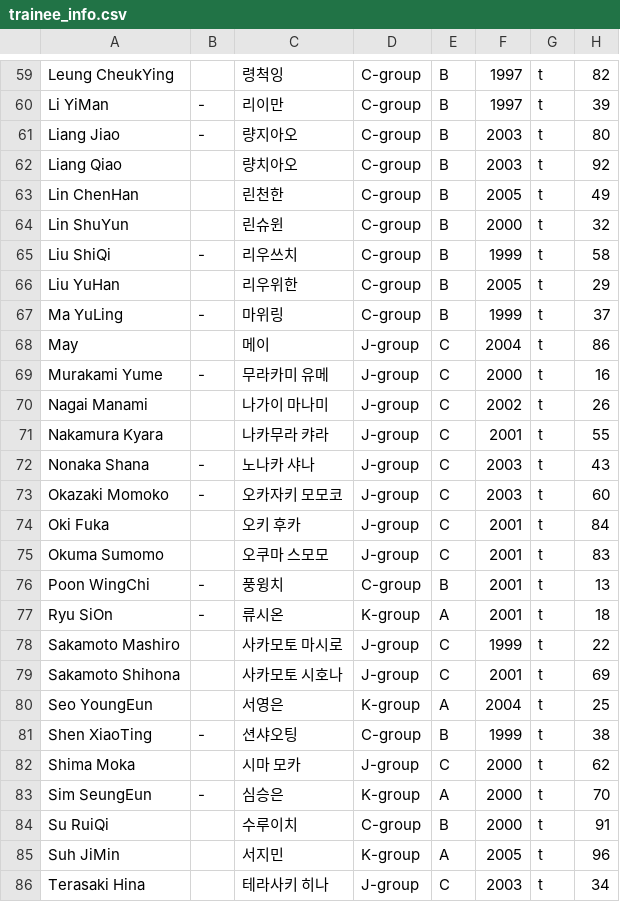
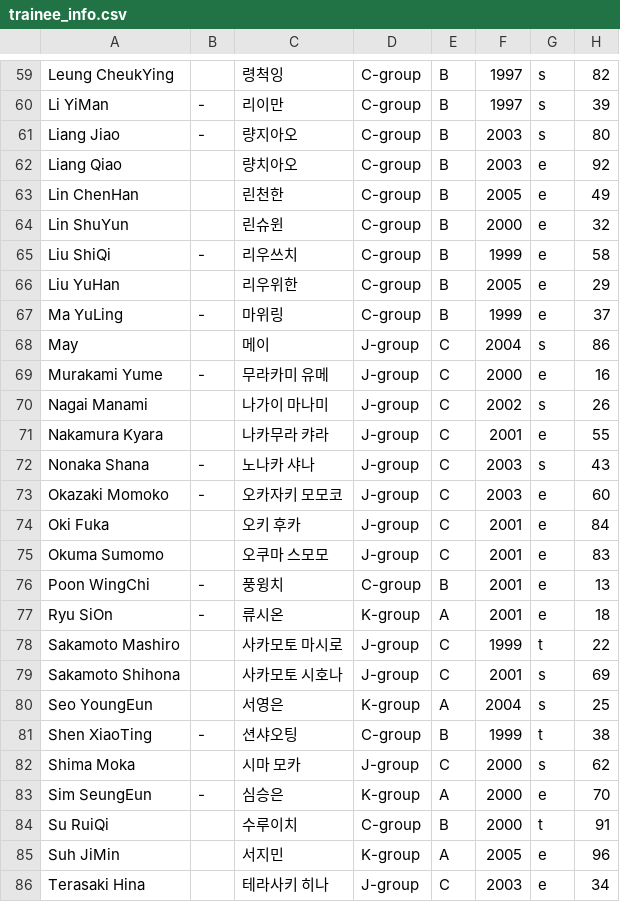
Before and after one commit to GIRLSP999/TOP12, a CSV file: trainee_info.csv, drawn as a sheet; only a part is shown, gaps mark what is left out; the diff covers the shown part only.

```diff
--- a/trainee_info.csv
+++ b/trainee_info.csv
@@ -59,28 +59,28 @@
-"Leung CheukYing","","령척잉","C-group","B","1997","t","82"
-"Li YiMan","-","리이만","C-group","B","1997","t","39"
-"Liang Jiao","-","량지아오","C-group","B","2003","t","80"
-"Liang Qiao","","량치아오","C-group","B","2003","t","92"
-"Lin ChenHan","","린천한","C-group","B","2005","t","49"
-"Lin ShuYun","","린슈윈","C-group","B","2000","t","32"
-"Liu ShiQi","-","리우쓰치","C-group","B","1999","t","58"
-"Liu YuHan","","리우위한","C-group","B","2005","t","29"
-"Ma YuLing","-","마위링","C-group","B","1999","t","37"
-"May","","메이","J-group","C","2004","t","86"
-"Murakami Yume","-","무라카미 유메","J-group","C","2000","t","16"
-"Nagai Manami","","나가이 마나미","J-group","C","2002","t","26"
-"Nakamura Kyara","","나카무라 캬라","J-group","C","2001","t","55"
-"Nonaka Shana","-","노나카 샤나","J-group","C","2003","t","43"
-"Okazaki Momoko","-","오카자키 모모코","J-group","C","2003","t","60"
-"Oki Fuka","","오키 후카","J-group","C","2001","t","84"
-"Okuma Sumomo","","오쿠마 스모모","J-group","C","2001","t","83"
-"Poon WingChi","-","풍윙치","C-group","B","2001","t","13"
-"Ryu SiOn","-","류시온","K-group","A","2001","t","18"
+"Leung CheukYing","","령척잉","C-group","B","1997","s","82"
+"Li YiMan","-","리이만","C-group","B","1997","s","39"
+"Liang Jiao","-","량지아오","C-group","B","2003","s","80"
+"Liang Qiao","","량치아오","C-group","B","2003","e","92"
+"Lin ChenHan","","린천한","C-group","B","2005","e","49"
+"Lin ShuYun","","린슈윈","C-group","B","2000","e","32"
+"Liu ShiQi","-","리우쓰치","C-group","B","1999","e","58"
+"Liu YuHan","","리우위한","C-group","B","2005","e","29"
+"Ma YuLing","-","마위링","C-group","B","1999","e","37"
+"May","","메이","J-group","C","2004","s","86"
+"Murakami Yume","-","무라카미 유메","J-group","C","2000","e","16"
+"Nagai Manami","","나가이 마나미","J-group","C","2002","s","26"
+"Nakamura Kyara","","나카무라 캬라","J-group","C","2001","e","55"
+"Nonaka Shana","-","노나카 샤나","J-group","C","2003","s","43"
+"Okazaki Momoko","-","오카자키 모모코","J-group","C","2003","e","60"
+"Oki Fuka","","오키 후카","J-group","C","2001","e","84"
+"Okuma Sumomo","","오쿠마 스모모","J-group","C","2001","e","83"
+"Poon WingChi","-","풍윙치","C-group","B","2001","e","13"
+"Ryu SiOn","-","류시온","K-group","A","2001","e","18"
 "Sakamoto Mashiro","","사카모토 마시로","J-group","C","1999","t","22"
-"Sakamoto Shihona","","사카모토 시호나","J-group","C","2001","t","69"
-"Seo YoungEun","","서영은","K-group","A","2004","t","25"
+"Sakamoto Shihona","","사카모토 시호나","J-group","C","2001","s","69"
+"Seo YoungEun","","서영은","K-group","A","2004","s","25"
 "Shen XiaoTing","-","션샤오팅","C-group","B","1999","t","38"
-"Shima Moka","","시마 모카","J-group","C","2000","t","62"
-"Sim SeungEun","-","심승은","K-group","A","2000","t","70"
+"Shima Moka","","시마 모카","J-group","C","2000","s","62"
+"Sim SeungEun","-","심승은","K-group","A","2000","e","70"
 "Su RuiQi","","수루이치","C-group","B","2000","t","91"
-"Suh JiMin","","서지민","K-group","A","2005","t","96"
-"Terasaki Hina","","테라사키 히나","J-group","C","2003","t","34"
+"Suh JiMin","","서지민","K-group","A","2005","e","96"
+"Terasaki Hina","","테라사키 히나","J-group","C","2003","e","34"
```
Also changed, not shown: 42 edited cells elsewhere in this file.
